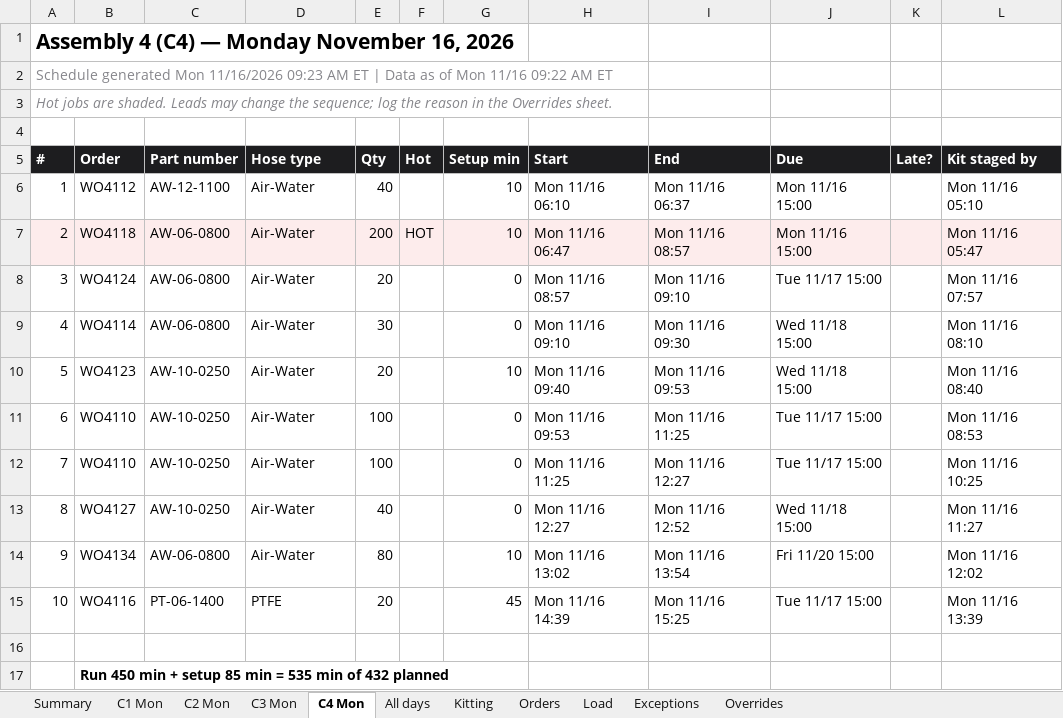
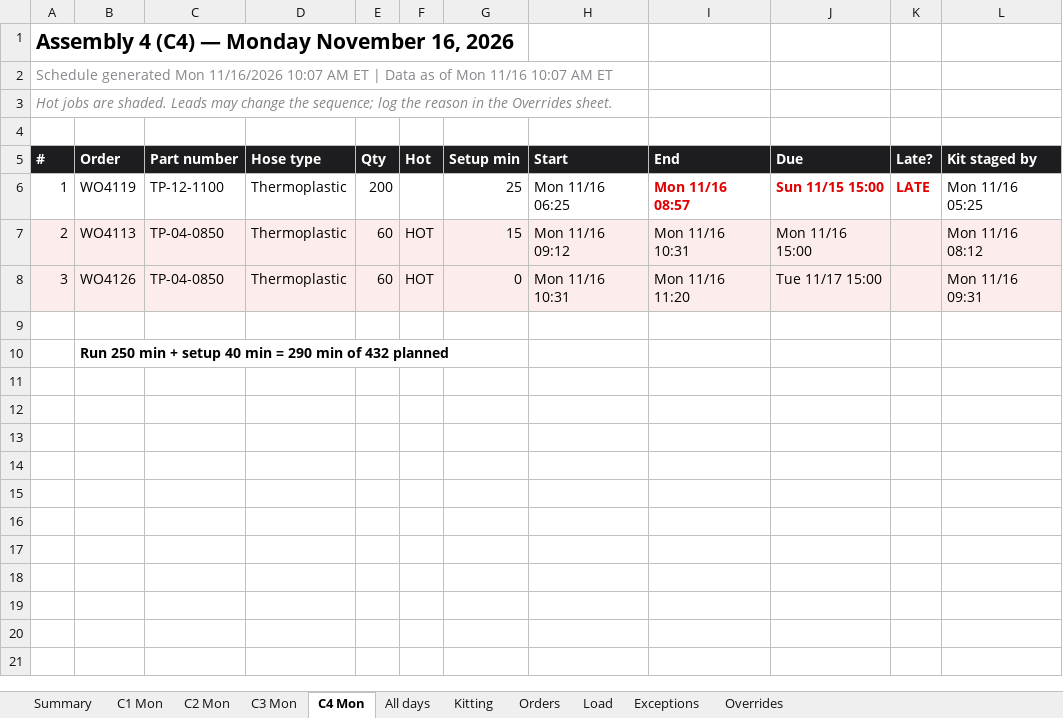
Before and after one commit to larryjmorgan/shop-class-hello, an Excel workbook: hose-scheduler/examples/sample_output/schedule_2026-11-16.xlsx, sheet C4 Mon, drawn as a sheet; values as stored, in another font and other column widths than the file's, no borders; removed rows and columns are numbered as before the commit, all else as after; the diff names each change by its address in the sheet, - before the commit and + after, or states it on an @@ line.

```diff
--- a/hose-scheduler/examples/sample_output/schedule_2026-11-16.xlsx (sheet C4 Mon)
+++ b/hose-scheduler/examples/sample_output/schedule_2026-11-16.xlsx (sheet C4 Mon)
-A2 (#): …Mon 11/16/2026 09:23 AM ET | Data as of Mon 11/16 09:22 AM ET
+A2 (#): …Mon 11/16/2026 10:07 AM ET | Data as of Mon 11/16 10:07 AM ET
-B6 (Order): WO4112
+B6 (Order): WO4119
-C6 (Part number): AW-12-1100
+C6 (Part number): TP-12-1100
-D6:D8 (Hose type): Air-Water
+D6:D8 (Hose type): Thermoplastic
-E6 (Qty): 40
+E6 (Qty): 200
-G6 (Setup min): 10
+G6 (Setup min): 25
-H6 (Start): Mon 11/16 06:10
+H6 (Start): Mon 11/16 06:25
-I6 (End): Mon 11/16 06:37
+I6 (End): Mon 11/16 08:57
@@ I6:J6 bold: off → on, text colour: black → #E30000 @@
-J6 (Due): Mon 11/16 15:00
+J6 (Due): Sun 11/15 15:00
-K6 (Late?): (empty)
+K6 (Late?): LATE
-L6 (Kit staged by): Mon 11/16 05:10
+L6 (Kit staged by): Mon 11/16 05:25
-B7 (Order): WO4118
+B7 (Order): WO4113
-C7:C8 (Part number): AW-06-0800
+C7:C8 (Part number): TP-04-0850
-E7 (Qty): 200
+E7 (Qty): 60
-G7 (Setup min): 10
+G7 (Setup min): 15
-H7 (Start): Mon 11/16 06:47
+H7 (Start): Mon 11/16 09:12
-I7 (End): Mon 11/16 08:57
+I7 (End): Mon 11/16 10:31
-L7 (Kit staged by): Mon 11/16 05:47
+L7 (Kit staged by): Mon 11/16 08:12
-A8:L8 fill: none
+A8:L8 fill: #FDECEC
-B8 (Order): WO4124
+B8 (Order): WO4126
-E8 (Qty): 20
+E8 (Qty): 60
-F8 (Hot): (empty)
+F8 (Hot): HOT
-H8 (Start): Mon 11/16 08:57
+H8 (Start): Mon 11/16 10:31
-I8 (End): Mon 11/16 09:10
+I8 (End): Mon 11/16 11:20
-L8 (Kit staged by): Mon 11/16 07:57
+L8 (Kit staged by): Mon 11/16 09:31
-row 9: 4 | WO4114 | AW-06-0800 | Air-Water | 30 |  | 0 | Mon 11/16 09:10 | Mon 11/16 09:30 | Wed 11/18 15:00 |  | Mon 11/16 08:10
-row 10: 5 | WO4123 | AW-10-0250 | Air-Water | 20 |  | 10 | Mon 11/16 09:40 | Mon 11/16 09:53 | Wed 11/18 15:00 |  | Mon 11/16 08:40
-row 11: 6 | WO4110 | AW-10-0250 | Air-Water | 100 |  | 0 | Mon 11/16 09:53 | Mon 11/16 11:25 | Tue 11/17 15:00 |  | Mon 11/16 08:53
-row 12: 7 | WO4110 | AW-10-0250 | Air-Water | 100 |  | 0 | Mon 11/16 11:25 | Mon 11/16 12:27 | Tue 11/17 15:00 |  | Mon 11/16 10:25
-row 13: 8 | WO4127 | AW-10-0250 | Air-Water | 40 |  | 0 | Mon 11/16 12:27 | Mon 11/16 12:52 | Wed 11/18 15:00 |  | Mon 11/16 11:27
-row 14: 9 | WO4134 | AW-06-0800 | Air-Water | 80 |  | 10 | Mon 11/16 13:02 | Mon 11/16 13:54 | Fri 11/20 15:00 |  | Mon 11/16 12:02
-row 15: 10 | WO4116 | PT-06-1400 | PTFE | 20 |  | 45 | Mon 11/16 14:39 | Mon 11/16 15:25 | Tue 11/17 15:00 |  | Mon 11/16 13:39
-B10 (Order): Run 450 min + setup 85 min = 535 min of…
+B10 (Order): Run 250 min + setup 40 min = 290 min of…
```
Also changed, not shown: sheet All days, sheet Kitting, sheet C2 Mon, sheet C1 Mon, sheet Load, sheet Orders, 4 more sheets, hose-scheduler/examples/sample_inputs.xlsx, 31 other files.
